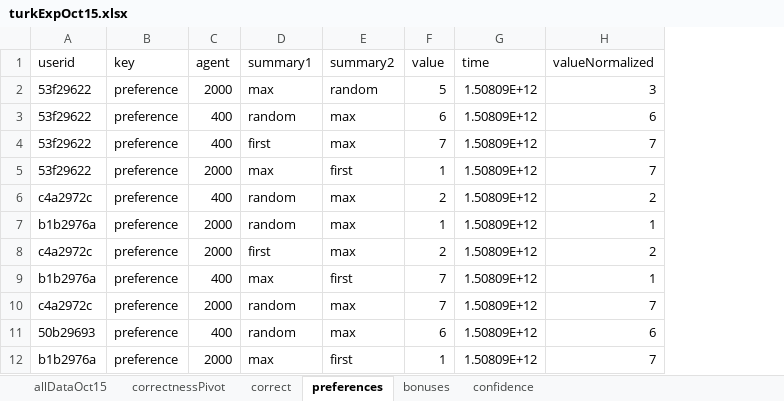
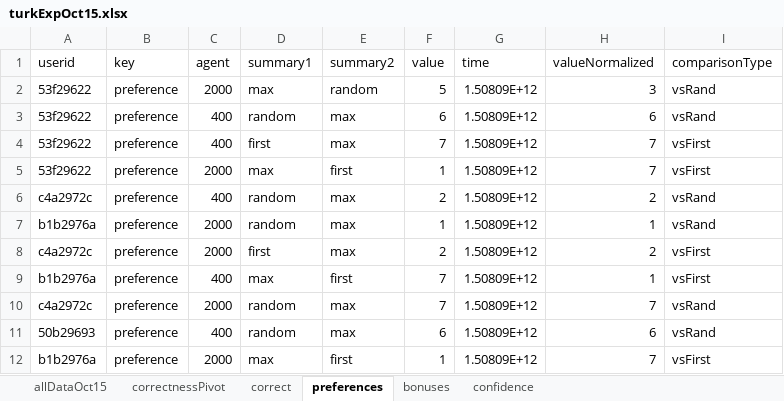
Before and after one commit to ofraam/agentSummaryUserStudy, an Excel workbook: results/turkExpOct15.xlsx, sheet preferences, drawn as a sheet; only a part is shown; values as stored, in another font and other column widths than the file's, no borders; the diff names each change by its address in the sheet, - before the commit and + after, or states it on an @@ line.

```diff
--- a/results/turkExpOct15.xlsx (sheet preferences)
+++ b/results/turkExpOct15.xlsx (sheet preferences)
+column I (comparisonType), rows 2-12: vsRand | vsRand | vsFirst | vsFirst | vsRand | vsRand | vsFirst | vsFirst | vsRand | vsRand | vsFirst
```
Also changed, not shown: sheet confidence, results/allOct9pacman5trajectories_filtered.xlsx, 55 other files.
